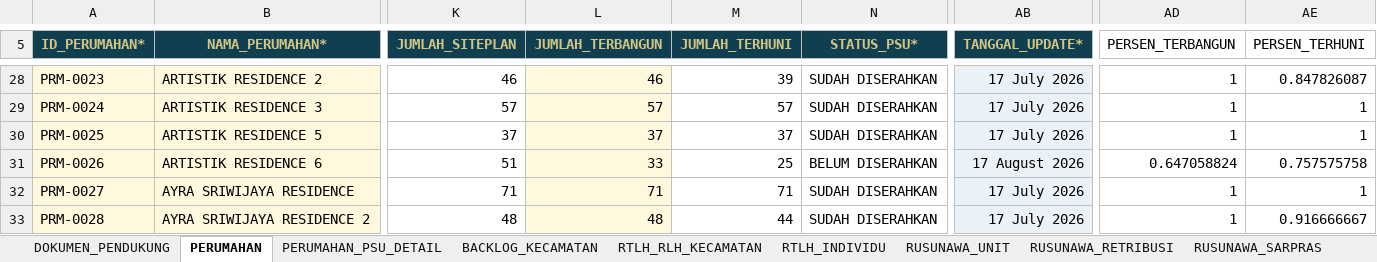
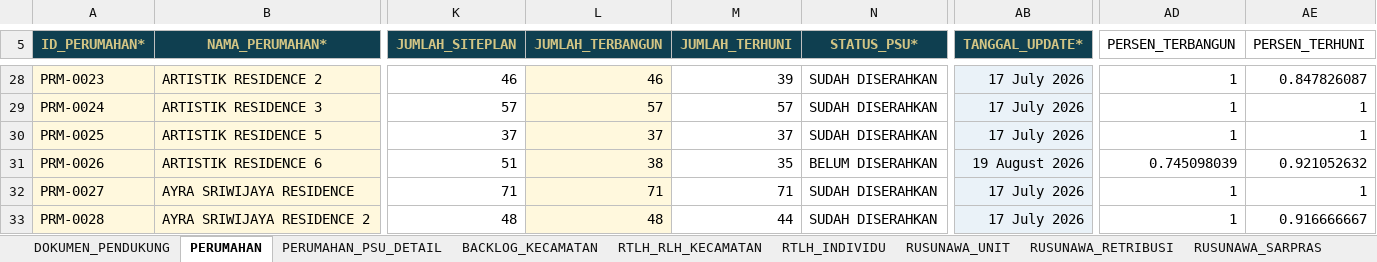
Before and after one commit to perkimpkp/sirumah, an Excel workbook: data/Template_Resmi_Database_SIRUMAH.xlsx, sheet PERUMAHAN, drawn as a sheet; only a part is shown, gaps mark what is left out; values as stored, in another font and other column widths than the file's, no borders; conditional formats and table styles not drawn; the diff names each change by its address in the sheet, - before the commit and + after, or states it on an @@ line.

Commit message:
Add files via upload

```diff
--- a/data/Template_Resmi_Database_SIRUMAH.xlsx (sheet PERUMAHAN)
+++ b/data/Template_Resmi_Database_SIRUMAH.xlsx (sheet PERUMAHAN)
-L31 (JUMLAH_TERBANGUN): 33
+L31 (JUMLAH_TERBANGUN): 38
-M31 (JUMLAH_TERHUNI): 25
+M31 (JUMLAH_TERHUNI): 35
-AB31 (TANGGAL_UPDATE*): 17 August 2026
+AB31 (TANGGAL_UPDATE*): 19 August 2026
-AD31 (PERSEN_TERBANGUN): 0.647058824
+AD31 (PERSEN_TERBANGUN): 0.745098039
-AE31 (PERSEN_TERHUNI): 0.757575758
+AE31 (PERSEN_TERHUNI): 0.921052632
```
Also changed, not shown: charts or pictures.
